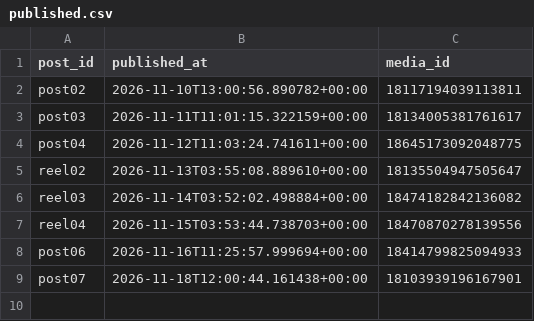
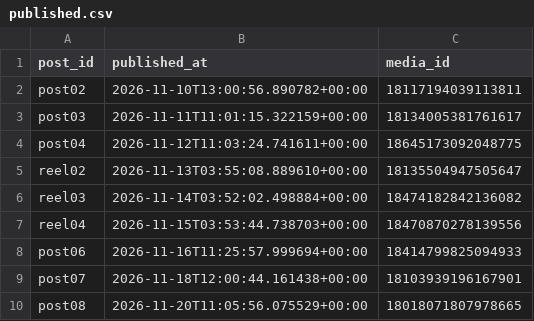
Before and after one commit to nonstopfun2022/insta-auto, a CSV file: published.csv, drawn as a sheet.

```diff
--- a/published.csv
+++ b/published.csv
@@ -9 +9,2 @@ post06,2026-11-16T11:25:57.999694+00:00,18414799825094933
 post07,2026-11-18T12:00:44.161438+00:00,18103939196167901
+post08,2026-11-20T11:05:56.075529+00:00,18018071807978665
```
